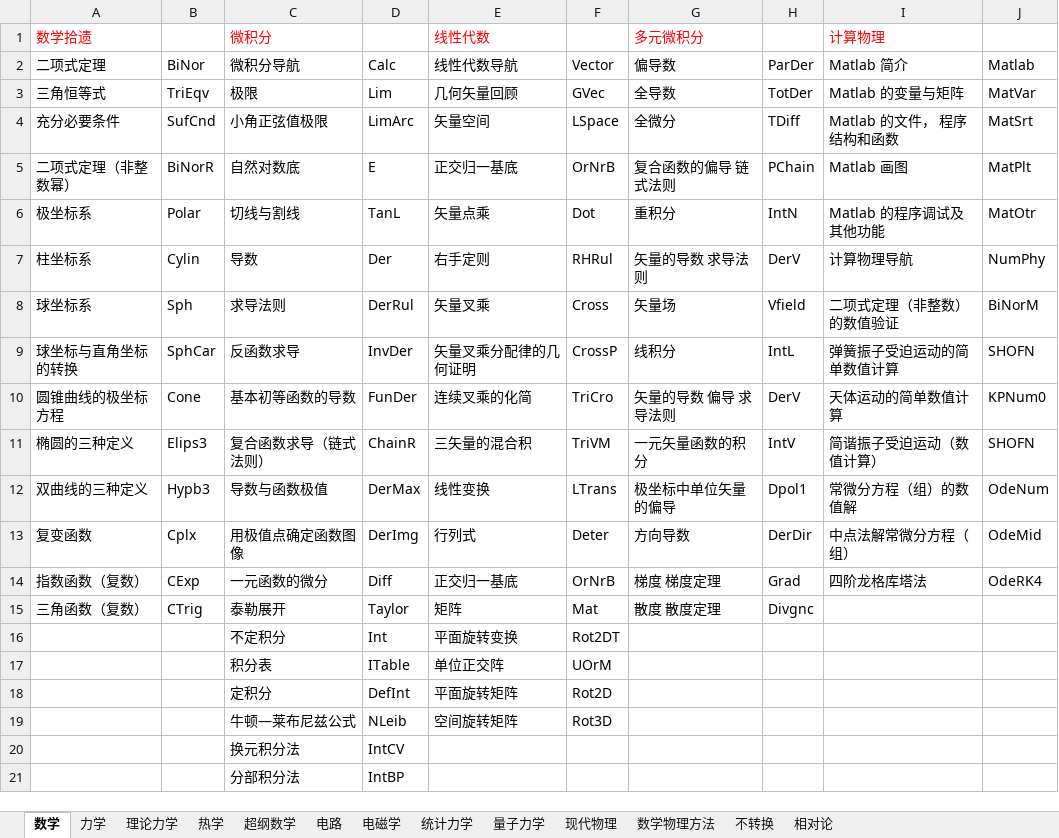
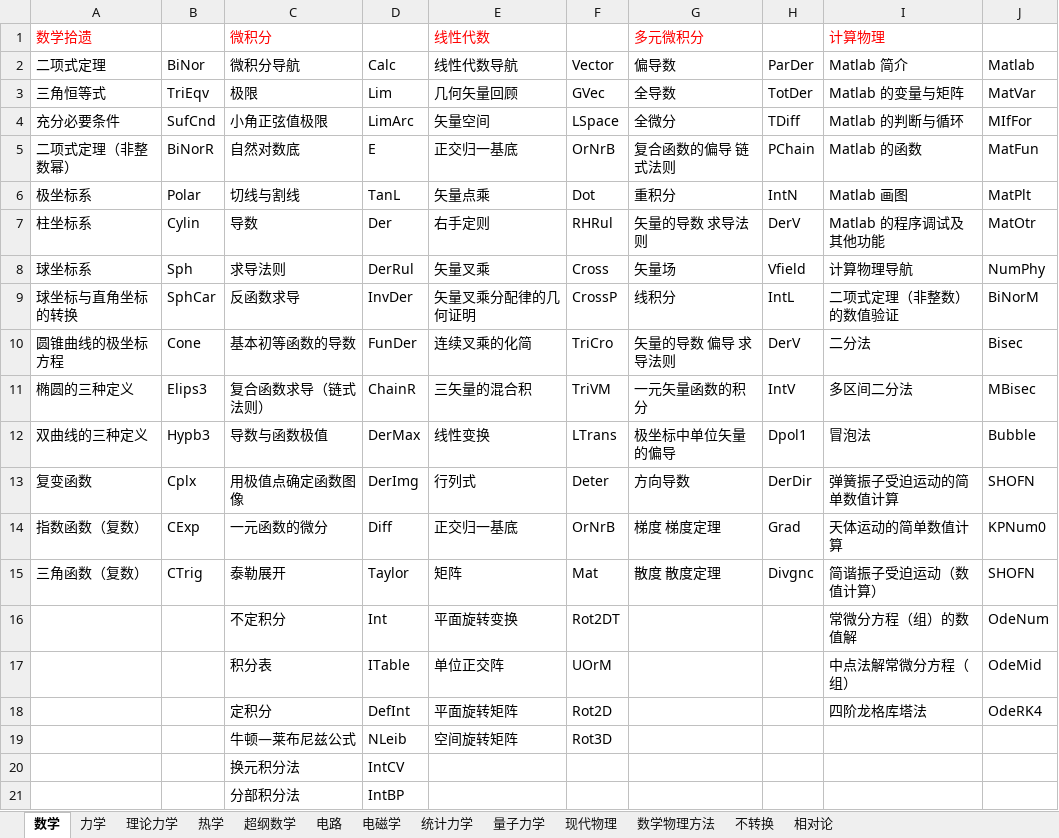
Before and after one commit to wuliwiki/PhysWiki-log, an Excel workbook: 词条标签对照表.xlsx, sheet 数学, drawn as a sheet; only a part is shown; values as stored, in another font and other column widths than the file's, no borders; the diff names each change by its address in the sheet, - before the commit and + after, or states it on an @@ line.

```diff
--- a/词条标签对照表.xlsx (sheet 数学)
+++ b/词条标签对照表.xlsx (sheet 数学)
-I4 (Matlab 简介): Matlab 的文件， 程序结构和函数
+I4 (Matlab 简介): Matlab 的判断与循环
-J4 (Matlab): MatSrt
+J4 (Matlab): MIfFor
-I5 (Matlab 简介): Matlab 画图
+I5 (Matlab 简介): Matlab 的函数
-J5 (Matlab): MatPlt
+J5 (Matlab): MatFun
-I6 (Matlab 简介): Matlab 的程序调试及其他功能
+I6 (Matlab 简介): Matlab 画图
-J6 (Matlab): MatOtr
+J6 (Matlab): MatPlt
-I7 (Matlab 简介): 计算物理导航
+I7 (Matlab 简介): Matlab 的程序调试及其他功能
-J7 (Matlab): NumPhy
+J7 (Matlab): MatOtr
-I8 (Matlab 简介): 二项式定理（非整数）的数值验证
+I8 (Matlab 简介): 计算物理导航
-J8 (Matlab): BiNorM
+J8 (Matlab): NumPhy
-I9 (Matlab 简介): 弹簧振子受迫运动的简单数值计算
+I9 (Matlab 简介): 二项式定理（非整数）的数值验证
-J9 (Matlab): SHOFN
+J9 (Matlab): BiNorM
-I10 (Matlab 简介): 天体运动的简单数值计算
+I10 (Matlab 简介): 二分法
-J10 (Matlab): KPNum0
+J10 (Matlab): Bisec
-I11 (Matlab 简介): 简谐振子受迫运动（数值计算）
+I11 (Matlab 简介): 多区间二分法
-J11 (Matlab): SHOFN
+J11 (Matlab): MBisec
-I12 (Matlab 简介): 常微分方程（组）的数值解
+I12 (Matlab 简介): 冒泡法
-J12 (Matlab): OdeNum
+J12 (Matlab): Bubble
-I13 (Matlab 简介): 中点法解常微分方程（组）
+I13 (Matlab 简介): 弹簧振子受迫运动的简单数值计算
-J13 (Matlab): OdeMid
+J13 (Matlab): SHOFN
-I14 (Matlab 简介): 四阶龙格库塔法
+I14 (Matlab 简介): 天体运动的简单数值计算
-J14 (Matlab): OdeRK4
+J14 (Matlab): KPNum0
-I15 (Matlab 简介): (empty)
+I15 (Matlab 简介): 简谐振子受迫运动（数值计算）
-J15 (Matlab): (empty)
+J15 (Matlab): SHOFN
-I16 (Matlab 简介): (empty)
+I16 (Matlab 简介): 常微分方程（组）的数值解
-J16 (Matlab): (empty)
+J16 (Matlab): OdeNum
-I17 (Matlab 简介): (empty)
+I17 (Matlab 简介): 中点法解常微分方程（组）
-J17 (Matlab): (empty)
+J17 (Matlab): OdeMid
-I18 (Matlab 简介): (empty)
+I18 (Matlab 简介): 四阶龙格库塔法
-J18 (Matlab): (empty)
+J18 (Matlab): OdeRK4
```
Also changed, not shown: 19 other files.
